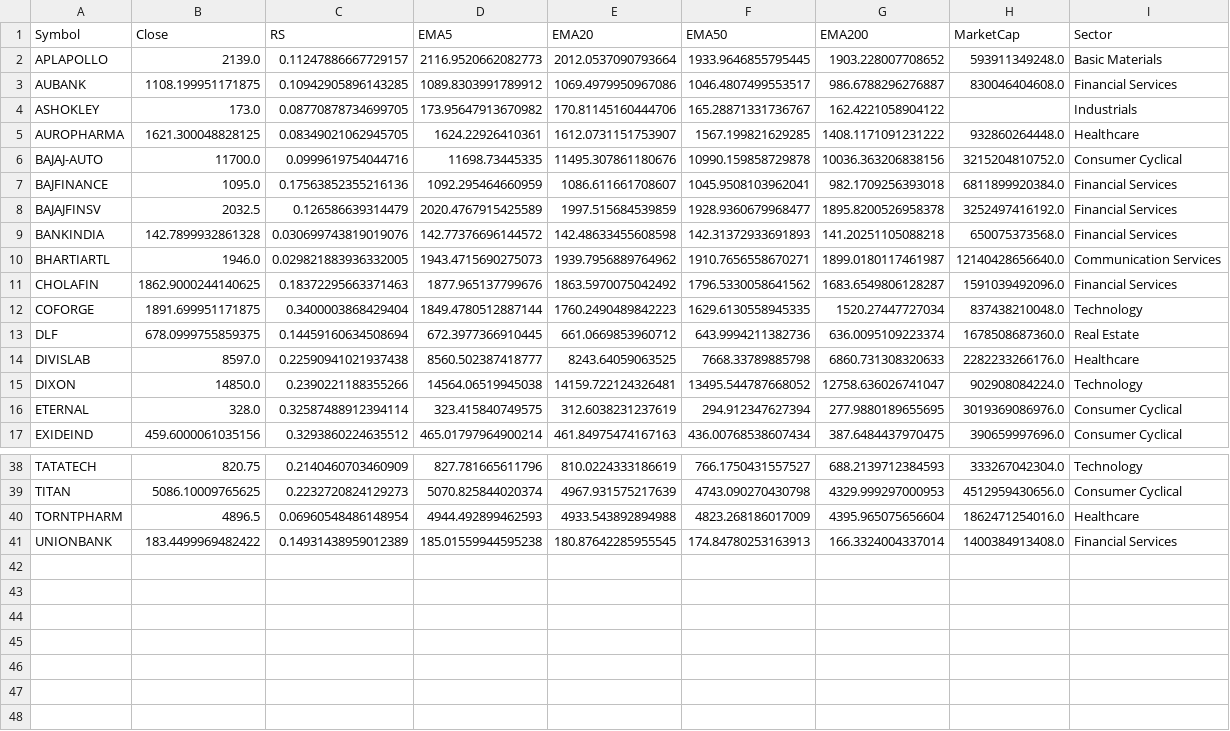
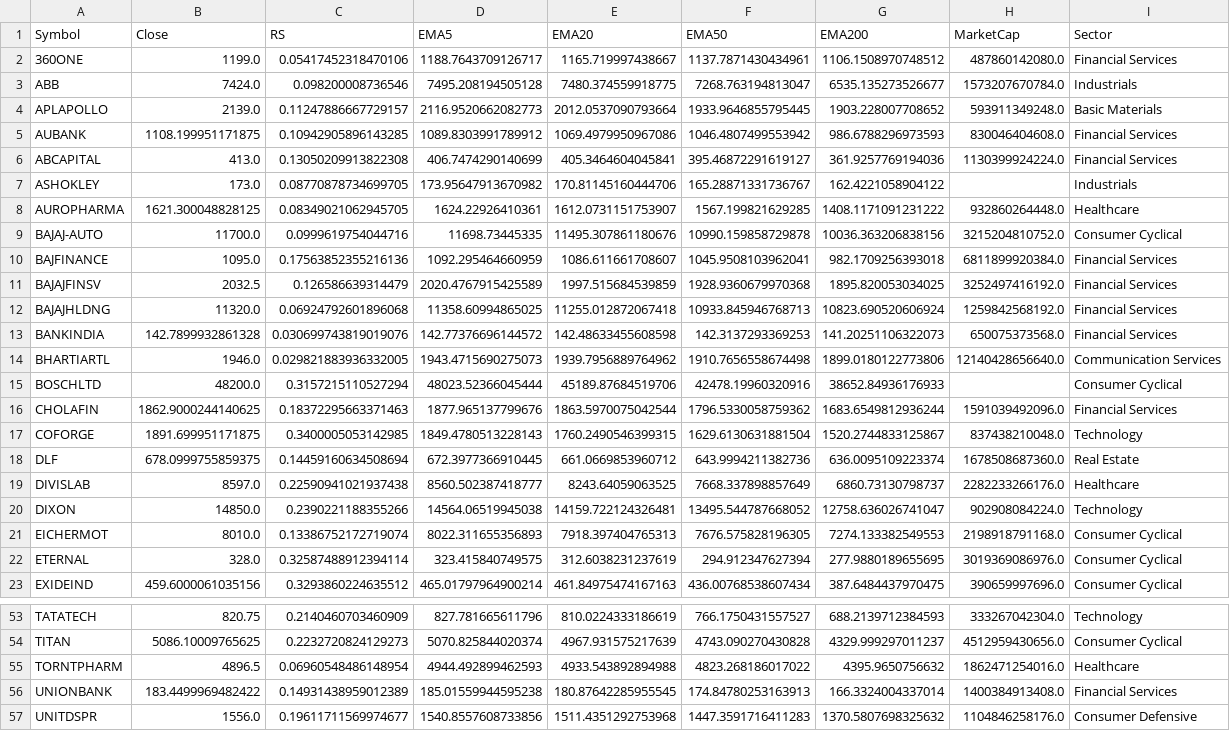
Before and after one commit to manimaran-1/Stock_Scanner, a CSV file: all_stocks_filtered.csv, drawn as a sheet; only a part is shown, gaps mark what is left out; addresses are those after the commit; the diff covers the shown part only; the diff names each change by its address in the sheet, - before the commit and + after, or states it on an @@ line.

```diff
--- a/all_stocks_filtered.csv
+++ b/all_stocks_filtered.csv
+row 2: 360ONE | 1199.0 | 0.05417452318470106 | 1188.7643709126717 | 1165.719997438667 | 1137.7871430434961 | 1106.1508970748512 | 487860142080.0 | Financial Services
+row 3: ABB | 7424.0 | 0.098200008736546 | 7495.208194505128 | 7480.374559918775 | 7268.763194813047 | 6535.135273526677 | 1573207670784.0 | Industrials
-F5 (EMA50): 1046.4807499553517
+F5 (EMA50): 1046.4807499553942
-G5 (EMA200): 986.6788296276887
+G5 (EMA200): 986.6788296973593
+row 6: ABCAPITAL | 413.0 | 0.13050209913822308 | 406.7474290140699 | 405.3464604045841 | 395.46872291619127 | 361.9257769194036 | 1130399924224.0 | Financial Services
-F11 (EMA50): 1928.9360679968477
+F11 (EMA50): 1928.9360679970368
-G11 (EMA200): 1895.8200526958378
+G11 (EMA200): 1895.820053034025
+row 12: BAJAJHLDNG | 11320.0 | 0.06924792601896068 | 11358.60994865025 | 11255.012872067418 | 10933.845946768713 | 10823.690520606924 | 1259842568192.0 | Financial Services
-F13 (EMA50): 142.31372933691893
+F13 (EMA50): 142.3137293369253
-G13 (EMA200): 141.20251105088218
+G13 (EMA200): 141.20251106322073
-F14 (EMA50): 1910.7656558670271
+F14 (EMA50): 1910.7656558674498
-G14 (EMA200): 1899.0180117461987
+G14 (EMA200): 1899.0180122773806
+row 15: BOSCHLTD | 48200.0 | 0.3157215110527294 | 48023.52366045444 | 45189.87684519706 | 42478.19960320916 | 38652.84936176933 |  | Consumer Cyclical
-E16 (EMA20): 1863.5970075042492
+E16 (EMA20): 1863.5970075042544
-F16 (EMA50): 1796.5330058641562
+F16 (EMA50): 1796.5330058759362
-G16 (EMA200): 1683.6549806128287
+G16 (EMA200): 1683.6549812936244
-C17 (RS): 0.3400003868429404
+C17 (RS): 0.3400005053142985
-D17 (EMA5): 1849.4780512887144
+D17 (EMA5): 1849.4780513228143
-E17 (EMA20): 1760.2490489842223
+E17 (EMA20): 1760.2490546399315
-F17 (EMA50): 1629.6130558945335
+F17 (EMA50): 1629.6130631881504
-G17 (EMA200): 1520.27447727034
+G17 (EMA200): 1520.2744833125867
-F19 (EMA50): 7668.33789885798
+F19 (EMA50): 7668.337898857649
-G19 (EMA200): 6860.731308320633
+G19 (EMA200): 6860.73130798737
+row 21: EICHERMOT | 8010.0 | 0.13386752172719074 | 8022.311655356893 | 7918.397404765313 | 7676.575828196305 | 7274.133382549553 | 2198918791168.0 | Consumer Cyclical
-F54 (EMA50): 4743.090270430798
+F54 (EMA50): 4743.090270430828
-G54 (EMA200): 4329.999297000953
+G54 (EMA200): 4329.999297011237
-F55 (EMA50): 4823.268186017009
+F55 (EMA50): 4823.268186017022
-G55 (EMA200): 4395.965075656604
+G55 (EMA200): 4395.9650756632
+row 57: UNITDSPR | 1556.0 | 0.19611711569974677 | 1540.8557608733856 | 1511.4351292753968 | 1447.3591716411283 | 1370.5807698325632 | 1104846258176.0 | Consumer Defensive
```
Also changed, not shown: 9 added rows and 16 edited cells elsewhere in this file, all_stocks_raw.csv.
